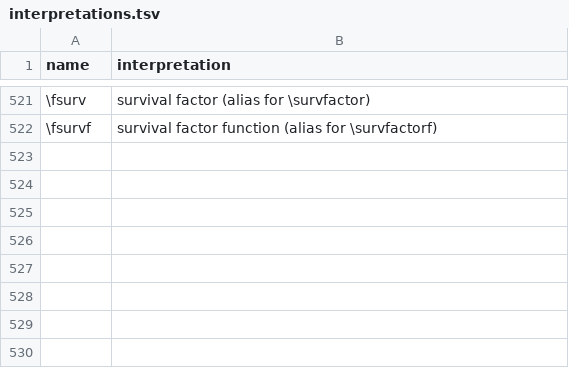
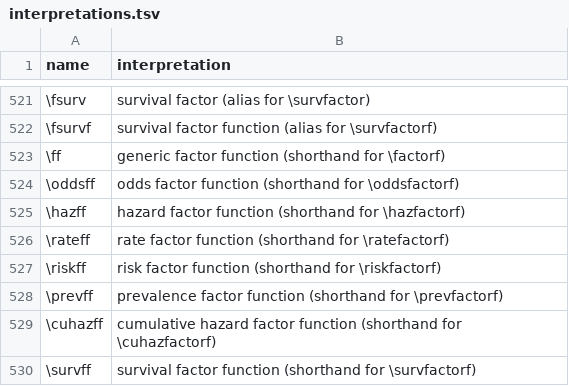
Before and after one commit to d-morrison/macros, a TSV file: interpretations.tsv, drawn as a sheet; only a part is shown, gaps mark what is left out; the diff names each change by its address in the sheet, - before the commit and + after, or states it on an @@ line.

```diff
--- a/interpretations.tsv
+++ b/interpretations.tsv
+row 523: \ff | generic factor function (shorthand for \factorf)
+row 524: \oddsff | odds factor function (shorthand for \oddsfactorf)
+row 525: \hazff | hazard factor function (shorthand for \hazfactorf)
+row 526: \rateff | rate factor function (shorthand for \ratefactorf)
+row 527: \riskff | risk factor function (shorthand for \riskfactorf)
+row 528: \prevff | prevalence factor function (shorthand for \prevfactorf)
+row 529: \cuhazff | cumulative hazard factor function (shorthand for \cuhazfactorf)
+row 530: \survff | survival factor function (shorthand for \survfactorf)
```
Also changed, not shown: 1 other file.
